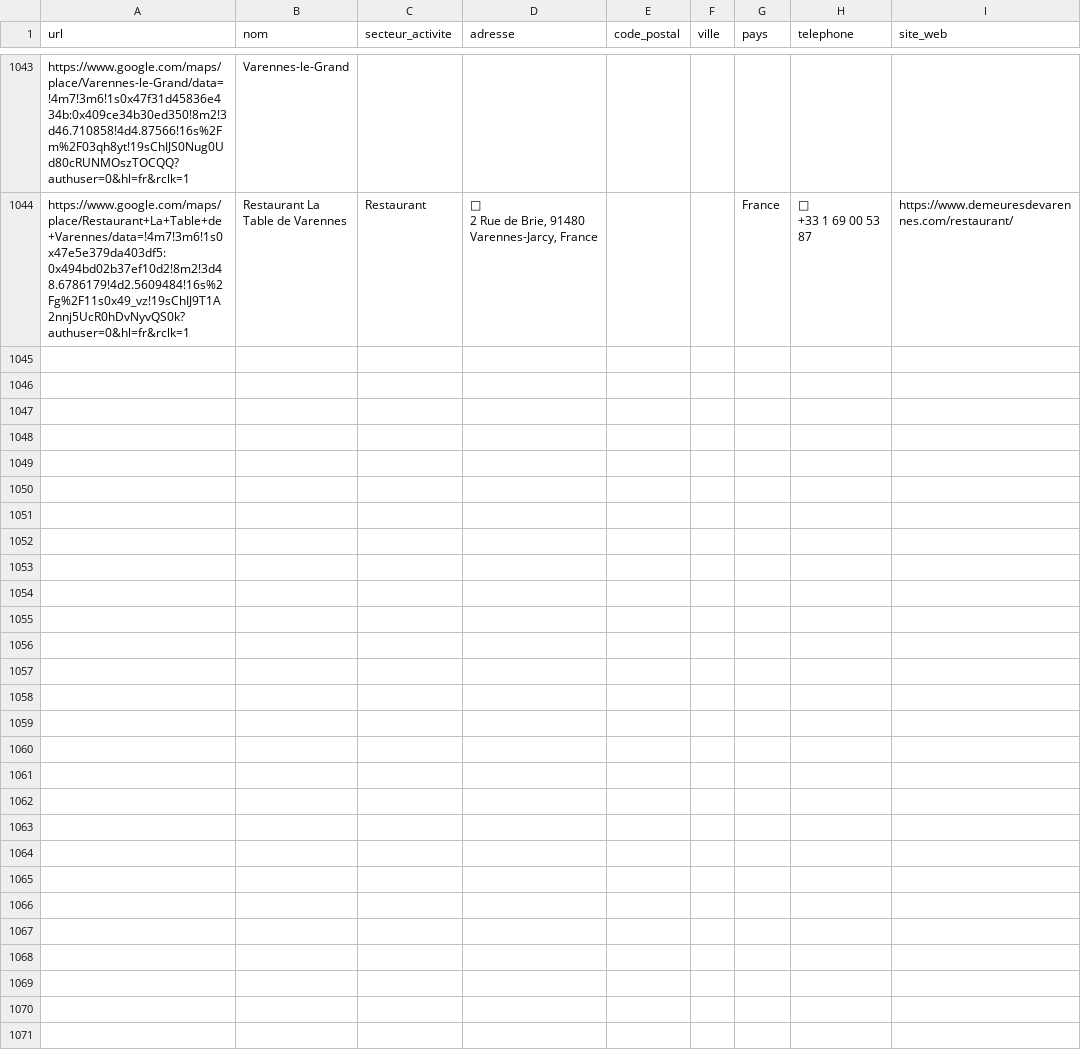
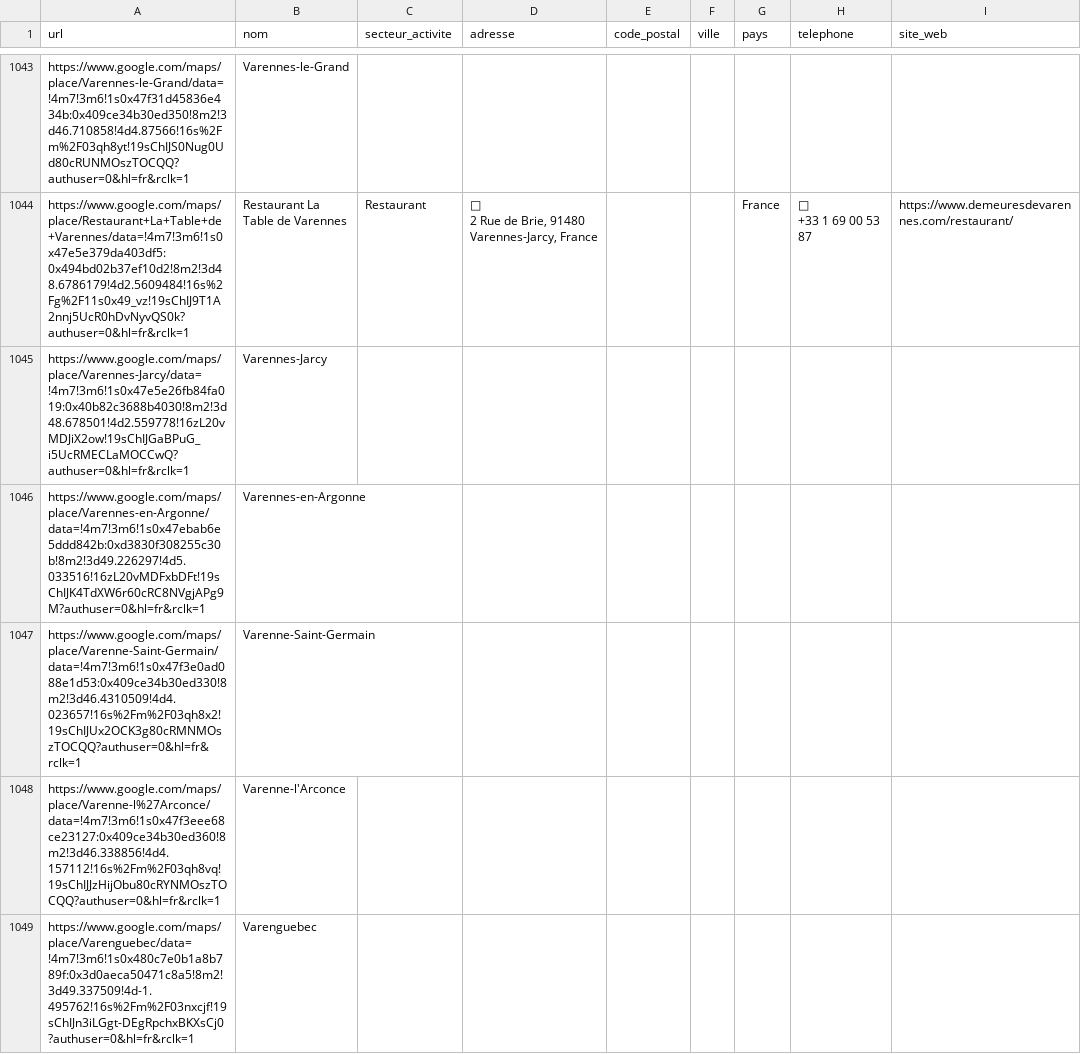
Before and after one commit to Tsimoka/Maps-1, a CSV file: resultats.csv, drawn as a sheet; only a part is shown, gaps mark what is left out; the diff covers the shown part only.

```diff
--- a/resultats.csv
+++ b/resultats.csv
@@ -2049 +2049,6 @@ https://www.google.com/maps/place/Restaurant+La+Table+de+Varennes/data=!4m7!3m6!
 +33 1 69 00 53 87",https://www.demeuresdevarennes.com/restaurant/
+https://www.google.com/maps/place/Varennes-Jarcy/data=!4m7!3m6!1s0x47e5e26fb84fa019:0x40b82c3688b4030!8m2!3d48.678501!4d2.559778!16zL20vMDJiX2ow!19sChIJGaBPuG_i5UcRMECLaMOCCwQ?authuser=0&hl=fr&rclk=1,Varennes-Jarcy,,,,,,,
+https://www.google.com/maps/place/Varennes-en-Argonne/data=!4m7!3m6!1s0x47ebab6e5ddd842b:0xd3830f308255c30b!8m2!3d49.226297!4d5.033516!16zL20vMDFxbDFt!19sChIJK4TdXW6r60cRC8NVgjAPg9M?authuser=0&hl=fr&rclk=1,Varennes-en-Argonne,,,,,,,
+https://www.google.com/maps/place/Varenne-Saint-Germain/data=!4m7!3m6!1s0x47f3e0ad088e1d53:0x409ce34b30ed330!8m2!3d46.4310509!4d4.023657!16s%2Fm%2F03qh8x2!19sChIJUx2OCK3g80cRMNMOszTOCQQ?authuser=0&hl=fr&rclk=1,Varenne-Saint-Germain,,,,,,,
+https://www.google.com/maps/place/Varenne-l%27Arconce/data=!4m7!3m6!1s0x47f3eee68ce23127:0x409ce34b30ed360!8m2!3d46.338856!4d4.157112!16s%2Fm%2F03qh8vq!19sChIJJzHijObu80cRYNMOszTOCQQ?authuser=0&hl=fr&rclk=1,Varenne-l'Arconce,,,,,,,
+https://www.google.com/maps/place/Varenguebec/data=!4m7!3m6!1s0x480c7e0b1a8b789f:0x3d0aeca50471c8a5!8m2!3d49.337509!4d-1.495762!16s%2Fm%2F03nxcjf!19sChIJn3iLGgt-DEgRpchxBKXsCj0?authuser=0&hl=fr&rclk=1,Varenguebec,,,,,,,
```
Also changed, not shown: 15 added rows elsewhere in this file, 1 other file.
